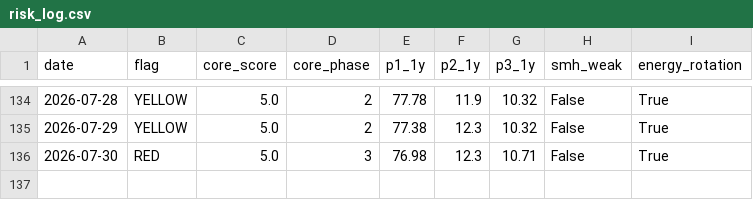
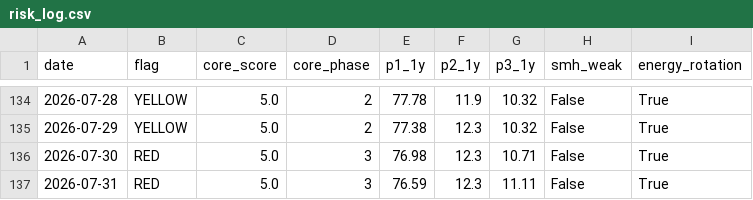
Before and after one commit to calinardeleanu88/macro-risk-monitor-ca, a CSV file: risk_log.csv, drawn as a sheet; only a part is shown, gaps mark what is left out; the diff names each change by its address in the sheet, - before the commit and + after, or states it on an @@ line.

```diff
--- a/risk_log.csv
+++ b/risk_log.csv
+row 137: 2026-07-31 | RED | 5.0 | 3 | 76.59 | 12.3 | 11.11 | False | True
```
Also changed, not shown: 2 other files.
